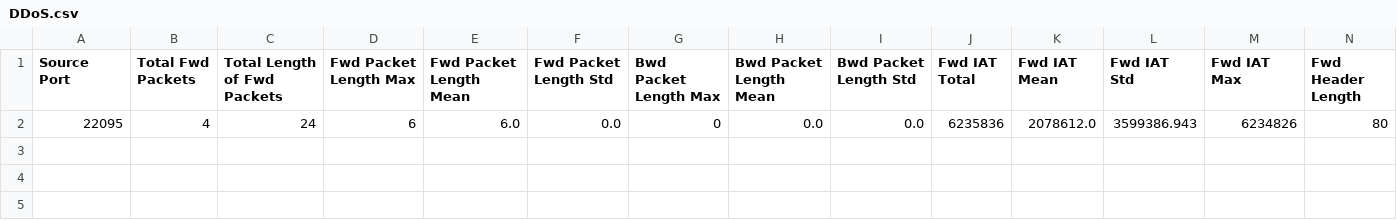
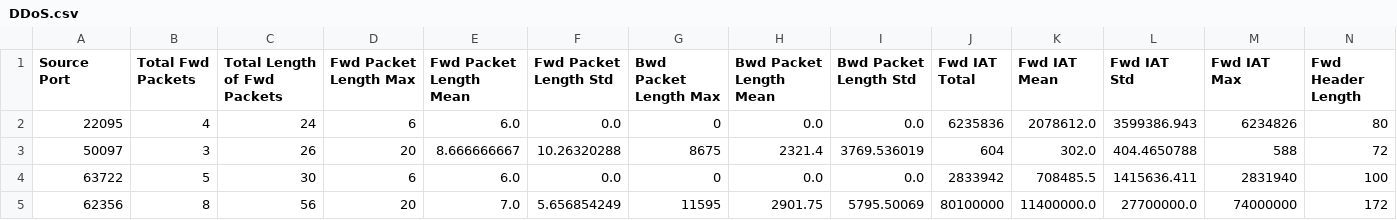
Before and after one commit to Kieri0/Flowguard, a CSV file: examples/DDoS.csv, drawn as a sheet; only a part is shown; rows hold the shown columns only; the diff names each change by its address in the sheet, - before the commit and + after, or states it on an @@ line.

```diff
--- a/examples/DDoS.csv
+++ b/examples/DDoS.csv
+row 3: 50097 | 3 | 26 | 20 | 8.666666667 | 10.26320288 | 8675 | 2321.4 | 3769.536019 | 604 | 302.0 | 404.4650788 | 588 | 72
+row 4: 63722 | 5 | 30 | 6 | 6.0 | 0.0 | 0 | 0.0 | 0.0 | 2833942 | 708485.5 | 1415636.411 | 2831940 | 100
+row 5: 62356 | 8 | 56 | 20 | 7.0 | 5.656854249 | 11595 | 2901.75 | 5795.50069 | 80100000 | 11400000.0 | 27700000.0 | 74000000 | 172
```
Also changed, not shown: examples/BENIGN.csv, 1 other file.
